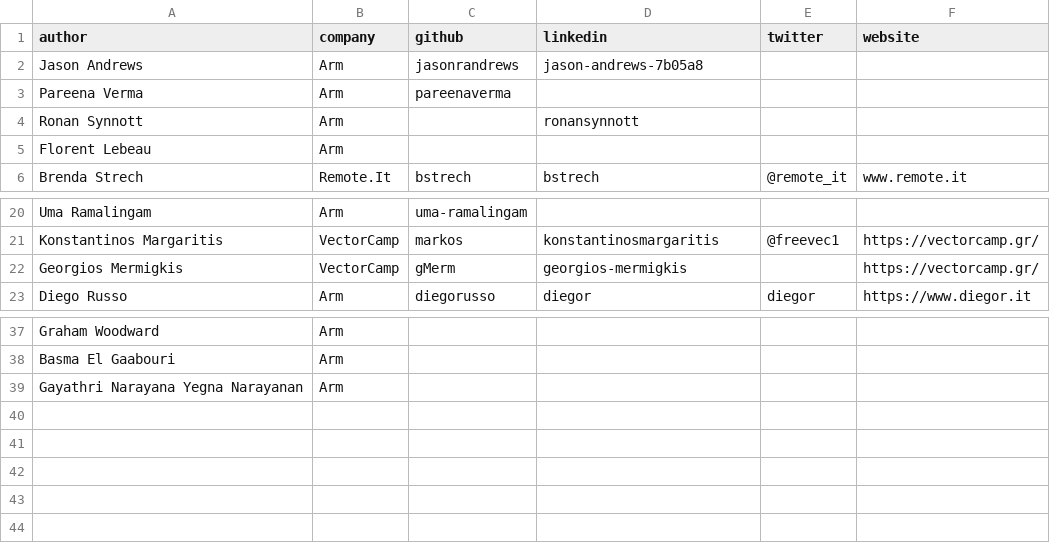
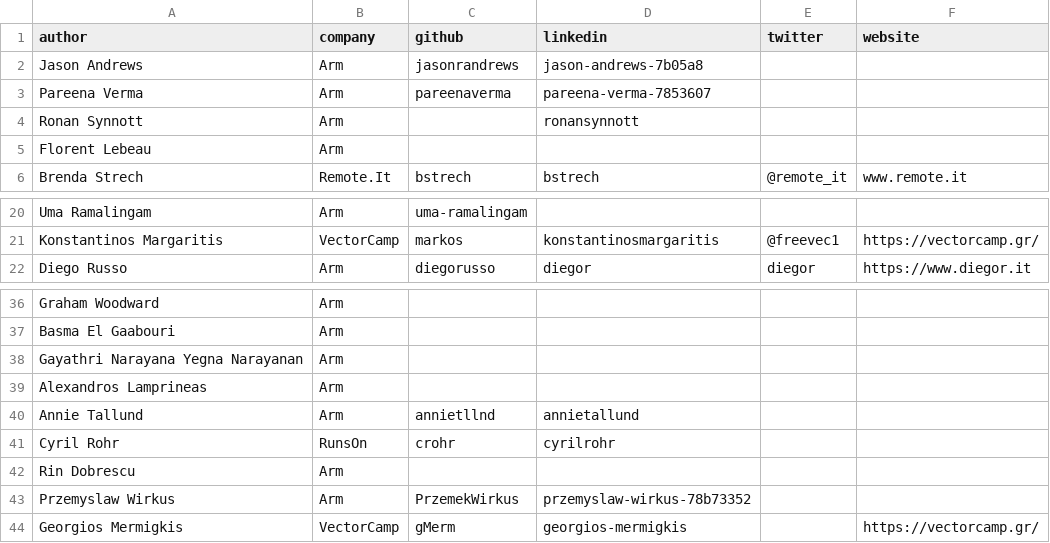
Before and after one commit to geremyCohen/arm-learning-paths, a CSV file: contributors.csv, drawn as a sheet; only a part is shown, gaps mark what is left out.

Commit message:
resovled (probably) contributores.csv conflicts

```diff
--- a/contributors.csv
+++ b/contributors.csv
@@ -2,3 +2,3 @@ author,company,github,linkedin,twitter,website
 Jason Andrews,Arm,jasonrandrews,jason-andrews-7b05a8,,
-Pareena Verma,Arm,pareenaverma,,,
+Pareena Verma,Arm,pareenaverma,pareena-verma-7853607,,
 Ronan Synnott,Arm,,ronansynnott,,
@@ -21,3 +21,2 @@ Uma Ramalingam,Arm,uma-ramalingam,,,
 Konstantinos Margaritis,VectorCamp,markos,konstantinosmargaritis,@freevec1,https://vectorcamp.gr/
-Georgios Mermigkis,VectorCamp,gMerm,georgios-mermigkis,,https://vectorcamp.gr/
 Diego Russo,Arm,diegorusso,diegor,diegor,https://www.diegor.it
@@ -39 +38,7 @@ Basma El Gaabouri,Arm,,,,
 Gayathri Narayana Yegna Narayanan,Arm,,,,
+Alexandros Lamprineas,Arm,,,,
+Annie Tallund,Arm,annietllnd,annietallund,,
+Cyril Rohr,RunsOn,crohr,cyrilrohr,,
+Rin Dobrescu,Arm,,,,
+Przemyslaw Wirkus,Arm,PrzemekWirkus,przemyslaw-wirkus-78b73352,,
+Georgios Mermigkis,VectorCamp,gMerm,georgios-mermigkis,,https://vectorcamp.gr/
```
